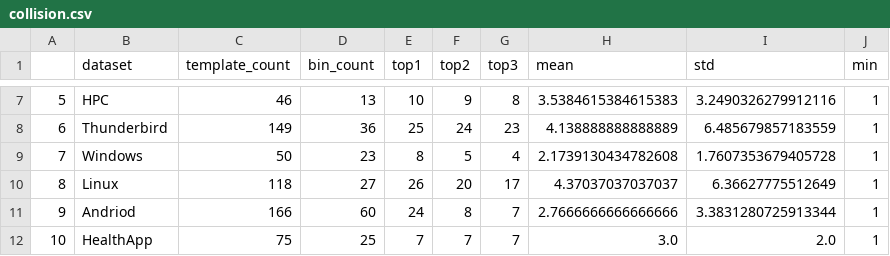
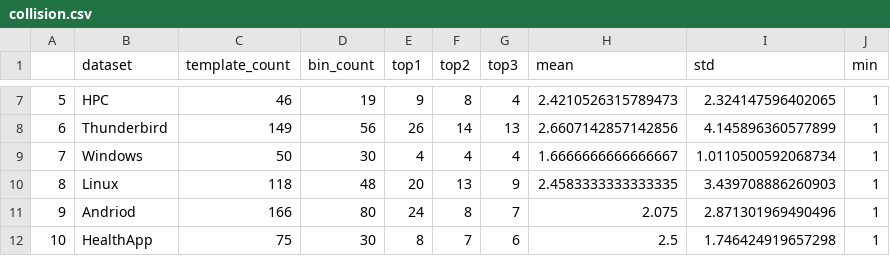
Before and after one commit to f1amingo/logparser, a CSV file: data engineering/collision.csv, drawn as a sheet; only a part is shown, gaps mark what is left out; the diff covers the shown part only.

```diff
--- a/data engineering/collision.csv
+++ b/data engineering/collision.csv
@@ -7,6 +7,6 @@
-5,HPC,46,13,10,9,8,3.5384615384615383,3.2490326279912116,1
-6,Thunderbird,149,36,25,24,23,4.138888888888889,6.485679857183559,1
-7,Windows,50,23,8,5,4,2.1739130434782608,1.7607353679405728,1
-8,Linux,118,27,26,20,17,4.37037037037037,6.36627775512649,1
-9,Andriod,166,60,24,8,7,2.7666666666666666,3.3831280725913344,1
-10,HealthApp,75,25,7,7,7,3.0,2.0,1
+5,HPC,46,19,9,8,4,2.4210526315789473,2.324147596402065,1
+6,Thunderbird,149,56,26,14,13,2.6607142857142856,4.145896360577899,1
+7,Windows,50,30,4,4,4,1.6666666666666667,1.0110500592068734,1
+8,Linux,118,48,20,13,9,2.4583333333333335,3.439708886260903,1
+9,Andriod,166,80,24,8,7,2.075,2.871301969490496,1
+10,HealthApp,75,30,8,7,6,2.5,1.746424919657298,1
```
Also changed, not shown: 42 edited cells elsewhere in this file, benchmark/ADC_Drain_bechmark_result.csv, benchmark/ADC_Spell_bechmark_result.csv, 9 other files.
